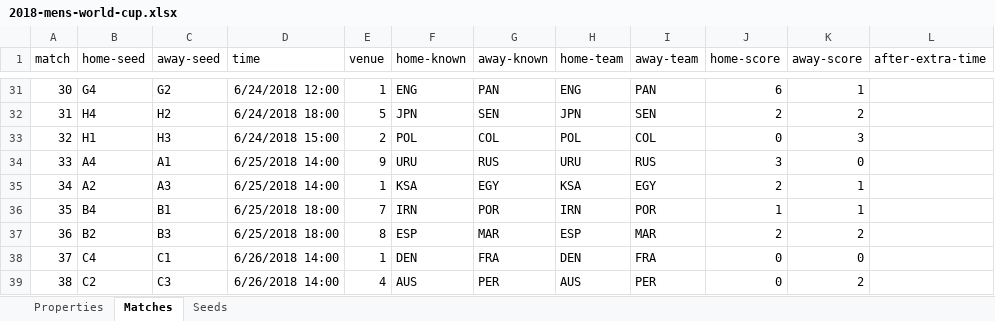
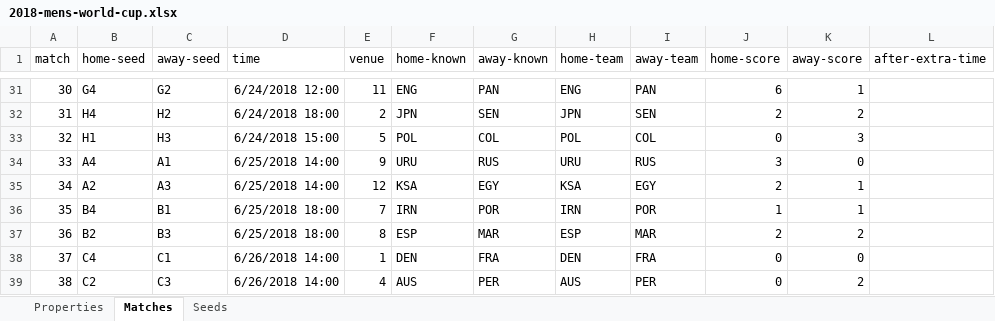
Before and after one commit to bruceoberg/soccer-tourney-poster, an Excel workbook: src/stp/database/2018-mens-world-cup.xlsx, sheet Matches, drawn as a sheet; only a part is shown, gaps mark what is left out; values as stored, in another font and other column widths than the file's, no borders; table styles not drawn; the diff covers the shown part only; the diff names each change by its address in the sheet, - before the commit and + after, or states it on an @@ line.

Commit message:
corrected 2018 venues

```diff
--- a/src/stp/database/2018-mens-world-cup.xlsx (sheet Matches)
+++ b/src/stp/database/2018-mens-world-cup.xlsx (sheet Matches)
@@ column A (match) renumbered between rows 28 and 49 @@
-E31 (venue): 1
+E31 (venue): 11
-E32 (venue): 5
+E32 (venue): 2
-E33 (venue): 2
+E33 (venue): 5
-E35 (venue): 1
+E35 (venue): 12
```
Also changed, not shown: 6 added rows, 6 removed rows and 26 edited cells elsewhere in this sheet.
